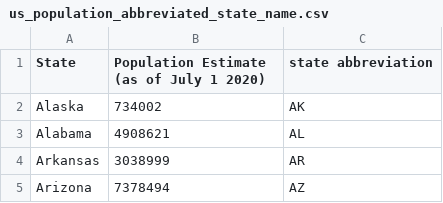
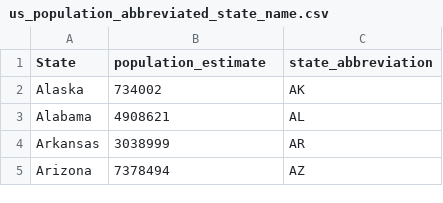
Before and after one commit to joyjixu/qm2_resources, a CSV file: data_preprocessing/us_population_abbreviated_state_name.csv, drawn as a sheet; only a part is shown.

```diff
--- a/data_preprocessing/us_population_abbreviated_state_name.csv
+++ b/data_preprocessing/us_population_abbreviated_state_name.csv
@@ -1,2 +1,2 @@
-State,Population Estimate (as of July 1 2020),state abbreviation
+State,population_estimate,state_abbreviation
 Alaska,734002,AK
```
Also changed, not shown: data_preprocessing/april_covid_deaths_cases.csv, 1 other file.
